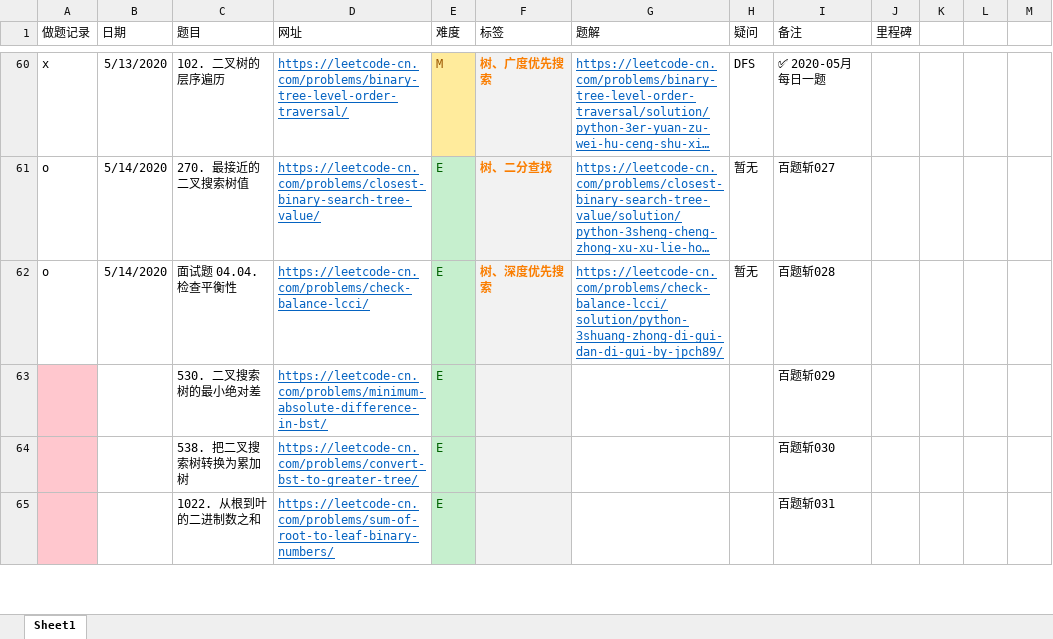
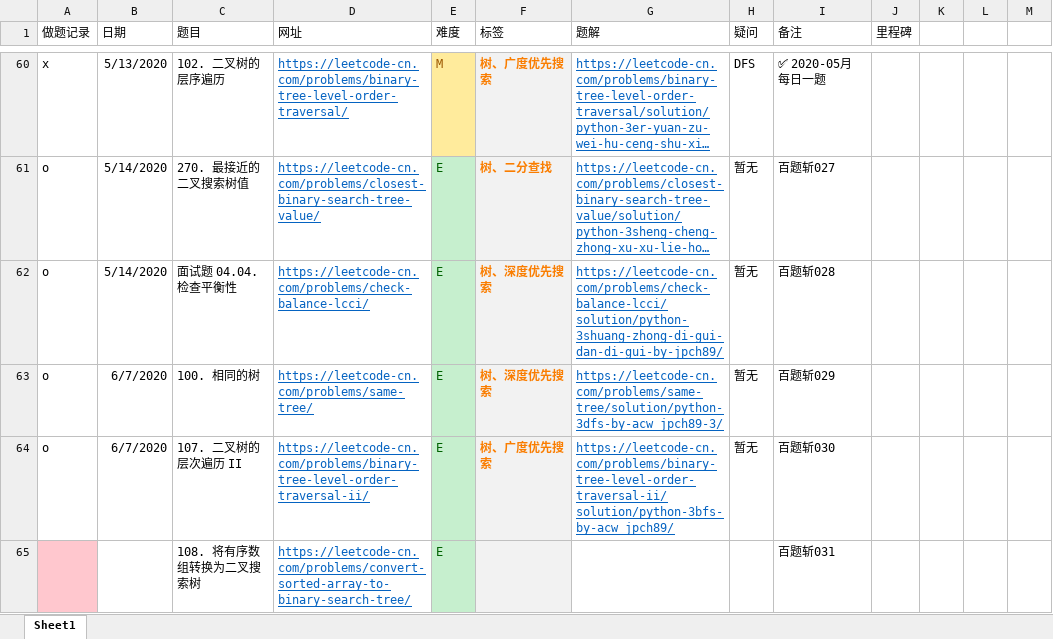
Before and after one commit to jpch89/leetcode, an Excel workbook: 做题记录.xlsx, sheet Sheet1, drawn as a sheet; only a part is shown, gaps mark what is left out; long unchanged cells end in …; values as stored, in another font and other column widths than the file's, no borders; removed rows and columns are numbered as before the commit, all else as after; the diff covers the shown part only; the diff names each change by its address in the sheet, - before the commit and + after, or states it on an @@ line.

```diff
--- a/做题记录.xlsx (sheet Sheet1)
+++ b/做题记录.xlsx (sheet Sheet1)
-row 63:  |  | 530. 二叉搜索树的最小绝对差 | https://leetcode-cn.com/problems/minimum-absolute-difference-in-bst/ | E |  |  |  | 百题斩029
-row 64:  |  | 538. 把二叉搜索树转换为累加树 | https://leetcode-cn.com/problems/convert-bst-to-greater-tree/ | E |  |  |  | 百题斩030
+row 63: o | 6/7/2020 | 100. 相同的树 | https://leetcode-cn.com/problems/same-tree/ | E | 树、深度优先搜索 | https://leetcode-cn.com/problems/same-tree/solution/python-3dfs-by-acw_jpch89-3/ | 暂无 | 百题斩029
+row 64: o | 6/7/2020 | 107. 二叉树的层次遍历 II | https://leetcode-cn.com/problems/binary-tree-level-order-traversal-ii/ | E | 树、广度优先搜索 | https://leetcode-cn.com/problems/binary-tree-level-order-traversal-ii/solution/python-3bfs-by-acw_jpch89/ | 暂无 | 百题斩030
-C65 (题目): 1022. 从根到叶的二进制数之和
+C65 (题目): 108. 将有序数组转换为二叉搜索树
-D65 (网址): https://leetcode-cn.com/problems/sum-of-root-to-leaf-binary-numbers/
+D65 (网址): https://leetcode-cn.com/problems/convert-sorted-array-to-binary-search-tree/
```
Also changed, not shown: 1 added row and 11 edited cells elsewhere in this sheet, 4 other files.
